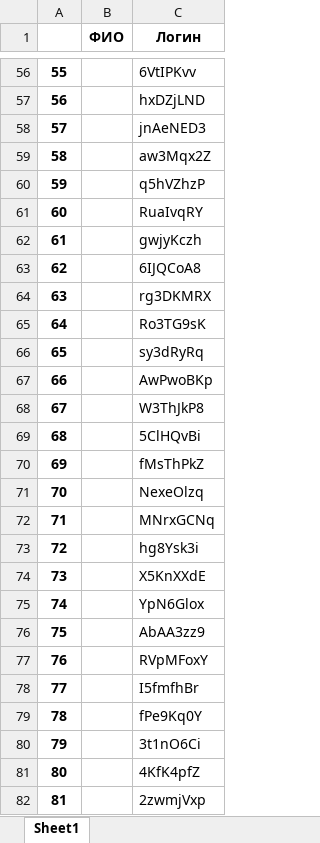
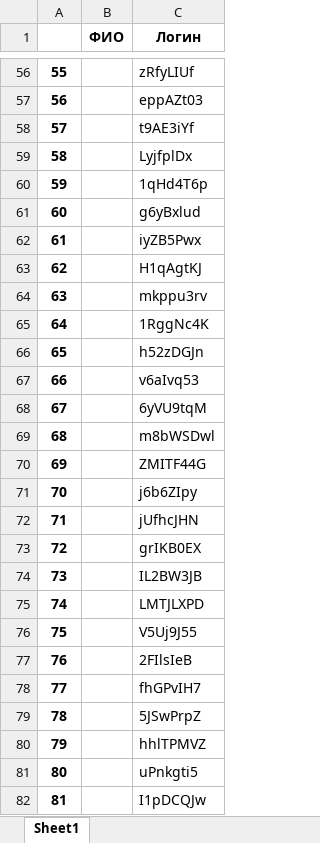
Before and after one commit to RUXRUX-git/excel-proga, an Excel workbook: students.xlsx, sheet Sheet1, drawn as a sheet; only a part is shown, gaps mark what is left out; values as stored, in another font and other column widths than the file's, no borders; the diff covers the shown part only; the diff names each change by its address in the sheet, - before the commit and + after, or states it on an @@ line.

```diff
--- a/students.xlsx (sheet Sheet1)
+++ b/students.xlsx (sheet Sheet1)
-C56 (Логин): 6VtIPKvv
+C56 (Логин): zRfyLIUf
-C57 (Логин): hxDZjLND
+C57 (Логин): eppAZt03
-C58 (Логин): jnAeNED3
+C58 (Логин): t9AE3iYf
-C59 (Логин): aw3Mqx2Z
+C59 (Логин): LyjfplDx
-C60 (Логин): q5hVZhzP
+C60 (Логин): 1qHd4T6p
-C61 (Логин): RuaIvqRY
+C61 (Логин): g6yBxlud
-C62 (Логин): gwjyKczh
+C62 (Логин): iyZB5Pwx
-C63 (Логин): 6IJQCoA8
+C63 (Логин): H1qAgtKJ
-C64 (Логин): rg3DKMRX
+C64 (Логин): mkppu3rv
-C65 (Логин): Ro3TG9sK
+C65 (Логин): 1RggNc4K
-C66 (Логин): sy3dRyRq
+C66 (Логин): h52zDGJn
-C67 (Логин): AwPwoBKp
+C67 (Логин): v6aIvq53
-C68 (Логин): W3ThJkP8
+C68 (Логин): 6yVU9tqM
-C69 (Логин): 5ClHQvBi
+C69 (Логин): m8bWSDwl
-C70 (Логин): fMsThPkZ
+C70 (Логин): ZMITF44G
-C71 (Логин): NexeOlzq
+C71 (Логин): j6b6ZIpy
-C72 (Логин): MNrxGCNq
+C72 (Логин): jUfhcJHN
-C73 (Логин): hg8Ysk3i
+C73 (Логин): grIKB0EX
-C74 (Логин): X5KnXXdE
+C74 (Логин): IL2BW3JB
-C75 (Логин): YpN6Glox
+C75 (Логин): LMTJLXPD
-C76 (Логин): AbAA3zz9
+C76 (Логин): V5Uj9J55
-C77 (Логин): RVpMFoxY
+C77 (Логин): 2FIlsIeB
-C78 (Логин): I5fmfhBr
+C78 (Логин): fhGPvIH7
-C79 (Логин): fPe9Kq0Y
+C79 (Логин): 5JSwPrpZ
-C80 (Логин): 3t1nO6Ci
+C80 (Логин): hhlTPMVZ
-C81 (Логин): 4KfK4pfZ
+C81 (Логин): uPnkgti5
-C82 (Логин): 2zwmjVxp
+C82 (Логин): I1pDCQJw
```
Also changed, not shown: 123 edited cells elsewhere in this sheet, 3 other files.
